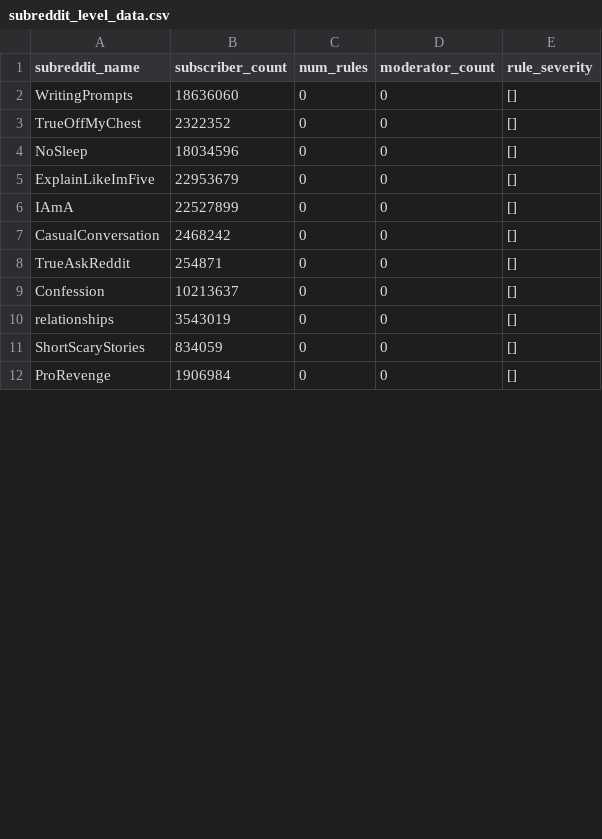
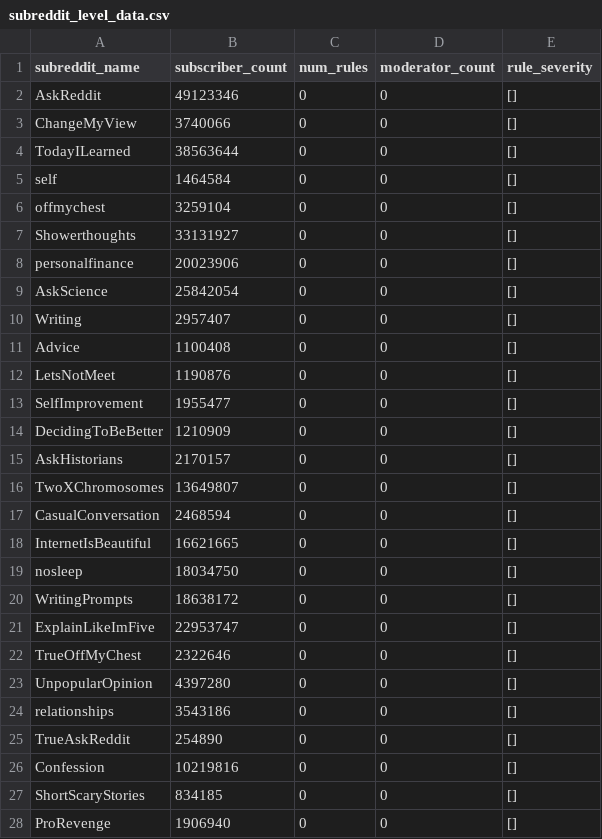
Before and after one commit to Superkart/Reddit_Moderator_Tool, a CSV file: subreddit_level_data.csv, drawn as a sheet; only a part is shown; the diff covers the shown part only.

Commit message:
Added about 30 subreddits in total to scrape from, regenerated the subreddit_posts and subredditleveldata file

```diff
--- a/subreddit_level_data.csv
+++ b/subreddit_level_data.csv
@@ -1,12 +1,28 @@
 subreddit_name,subscriber_count,num_rules,moderator_count,rule_severity
-WritingPrompts,18636060,0,0,[]
-TrueOffMyChest,2322352,0,0,[]
-NoSleep,18034596,0,0,[]
-ExplainLikeImFive,22953679,0,0,[]
-IAmA,22527899,0,0,[]
-CasualConversation,2468242,0,0,[]
-TrueAskReddit,254871,0,0,[]
-Confession,10213637,0,0,[]
-relationships,3543019,0,0,[]
-ShortScaryStories,834059,0,0,[]
-ProRevenge,1906984,0,0,[]
+AskReddit,49123346,0,0,[]
+ChangeMyView,3740066,0,0,[]
+TodayILearned,38563644,0,0,[]
+self,1464584,0,0,[]
+offmychest,3259104,0,0,[]
+Showerthoughts,33131927,0,0,[]
+personalfinance,20023906,0,0,[]
+AskScience,25842054,0,0,[]
+Writing,2957407,0,0,[]
+Advice,1100408,0,0,[]
+LetsNotMeet,1190876,0,0,[]
+SelfImprovement,1955477,0,0,[]
+DecidingToBeBetter,1210909,0,0,[]
+AskHistorians,2170157,0,0,[]
+TwoXChromosomes,13649807,0,0,[]
+CasualConversation,2468594,0,0,[]
+InternetIsBeautiful,16621665,0,0,[]
+nosleep,18034750,0,0,[]
+WritingPrompts,18638172,0,0,[]
+ExplainLikeImFive,22953747,0,0,[]
+TrueOffMyChest,2322646,0,0,[]
+UnpopularOpinion,4397280,0,0,[]
+relationships,3543186,0,0,[]
+TrueAskReddit,254890,0,0,[]
+Confession,10219816,0,0,[]
+ShortScaryStories,834185,0,0,[]
+ProRevenge,1906940,0,0,[]
```
Also changed, not shown: 4 edited cells elsewhere in this file, 1 other file.
